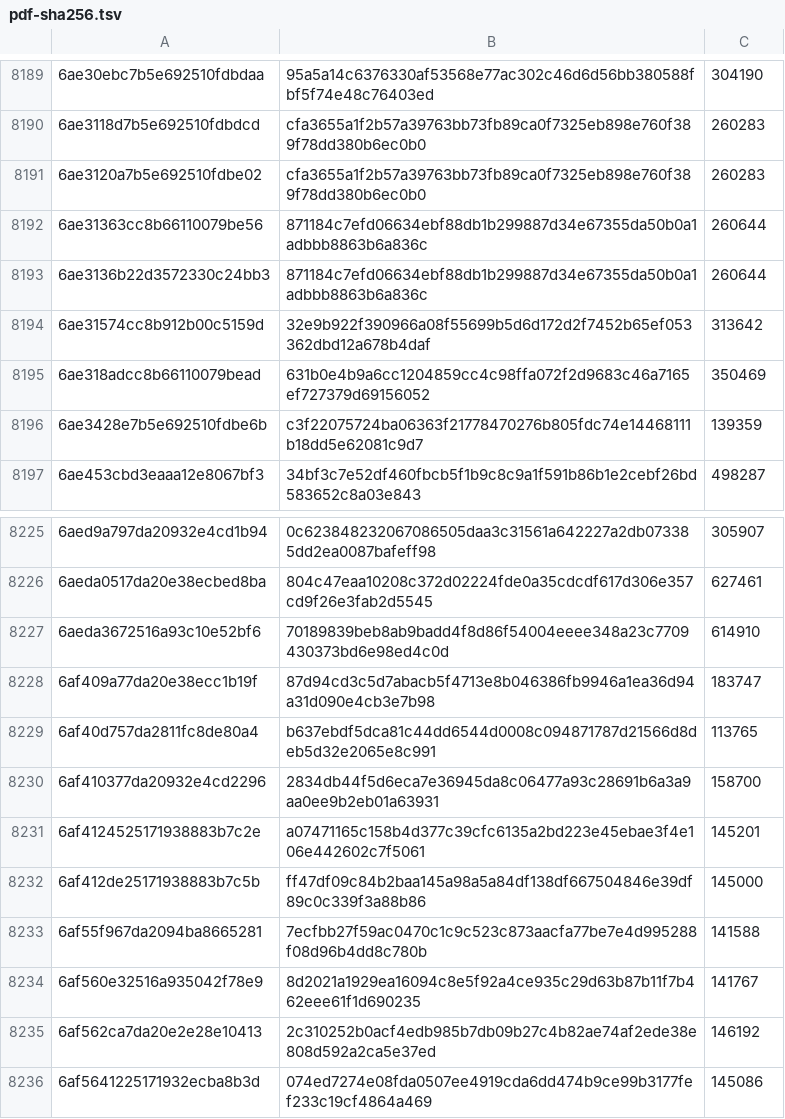
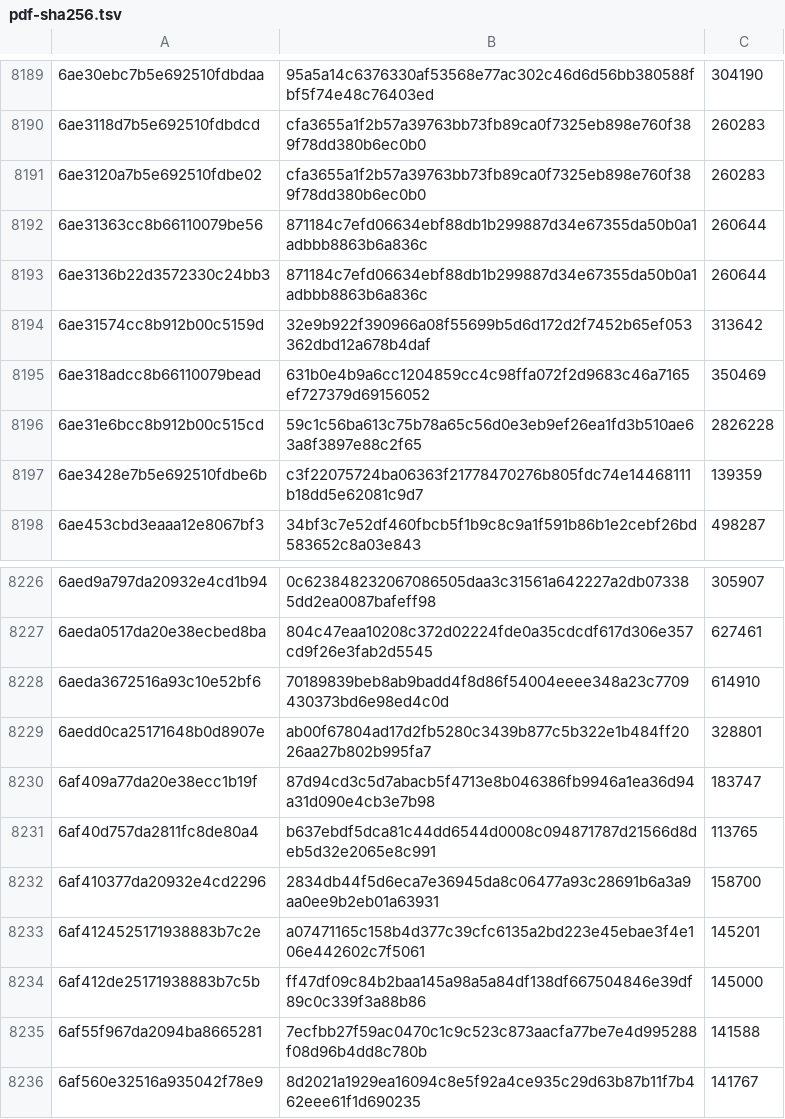
Before and after one commit to lexifina/malta-law, a TSV file: data/pdf-sha256.tsv, drawn as a sheet; only a part is shown, gaps mark what is left out; the shorter side is filled out with more unchanged rows.

Commit message:
Documentation: laws.csv and data after the legislation.mt read of 2026-11-24
After legislation.mt's versions read on 2026-11-24; it adds 2 PDFs to data/pdf-sha256.tsv, updates the counts
in data/stats.json.

Kind: documentation
Check: mt-legislation-mt-20261124T000443Z

```diff
--- a/data/pdf-sha256.tsv
+++ b/data/pdf-sha256.tsv
@@ -8195,2 +8195,3 @@
 6ae318adcc8b66110079bead	631b0e4b9a6cc1204859cc4c98ffa072f2d9683c46a7165ef727379d69156052	350469
+6ae31e6bcc8b912b00c515cd	59c1c56ba613c75b78a65c56d0e3eb9ef26ea1fd3b510ae63a8f3897e88c2f65	2826228
 6ae3428e7b5e692510fdbe6b	c3f22075724ba06363f21778470276b805fdc74e14468111b18dd5e62081c9d7	139359
@@ -8227,2 +8228,3 @@
 6aeda3672516a93c10e52bf6	70189839beb8ab9badd4f8d86f54004eeee348a23c7709430373bd6e98ed4c0d	614910
+6aedd0ca25171648b0d8907e	ab00f67804ad17d2fb5280c3439b877c5b322e1b484ff2026aa27b802b995fa7	328801
 6af409a77da20e38ecc1b19f	87d94cd3c5d7abacb5f4713e8b046386fb9946a1ea36d94a31d090e4cb3e7b98	183747
```
Also changed, not shown: 1 other file.
